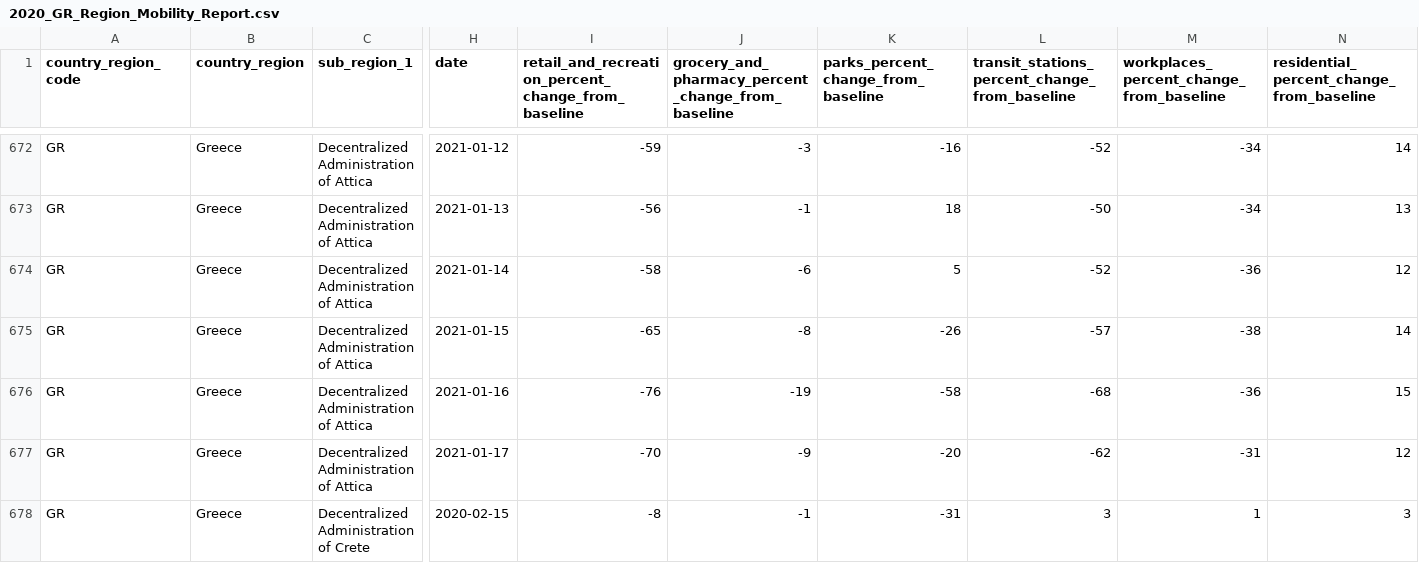
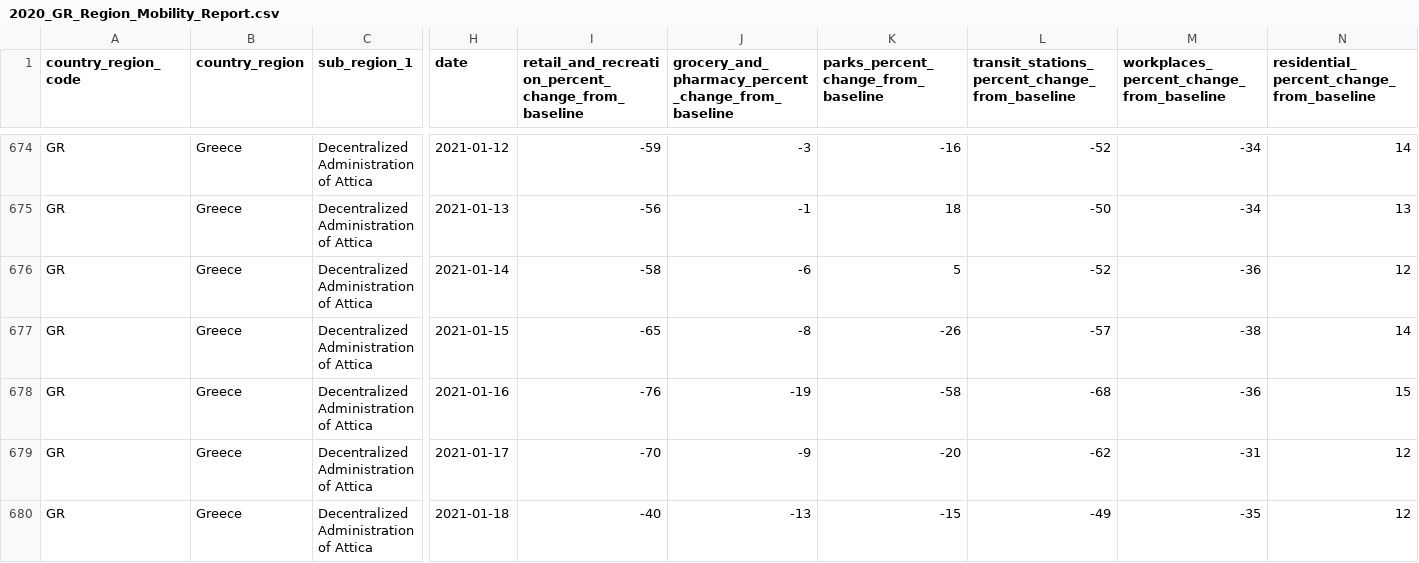
Before and after one commit to akritiko/covid19gr, a CSV file: data/csv/2020_GR_Region_Mobility_Report.csv, drawn as a sheet; only a part is shown, gaps mark what is left out; the shorter side is filled out with more unchanged rows; rows hold the shown columns only; the diff covers the shown part only; the diff names each change by its address in the sheet, - before the commit and + after, or states it on an @@ line.

```diff
--- a/data/csv/2020_GR_Region_Mobility_Report.csv
+++ b/data/csv/2020_GR_Region_Mobility_Report.csv
+row 680: GR | Greece | Decentralized Administration of Attica | 2021-01-18 | -40 | -13 | -15 | -49 | -35 | 12
```
Also changed, not shown: 15 added rows elsewhere in this file, data/csv/apple_mobility_report.csv, data/csv/greece_cases_v2.csv, 37 other files.
